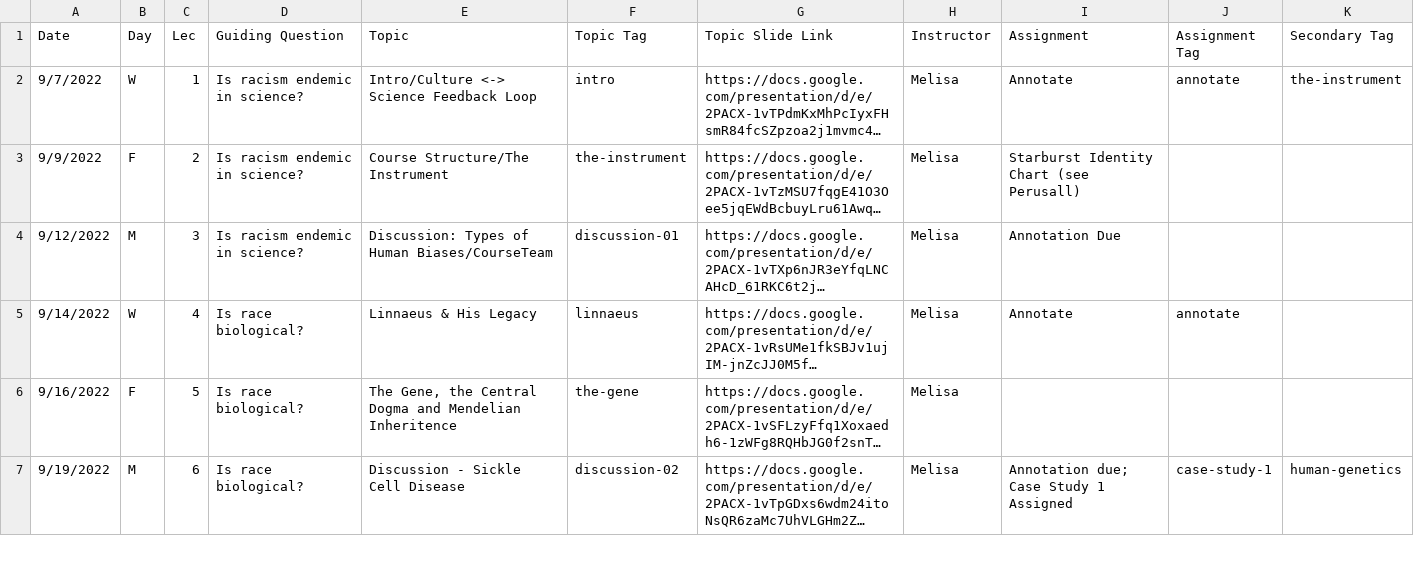
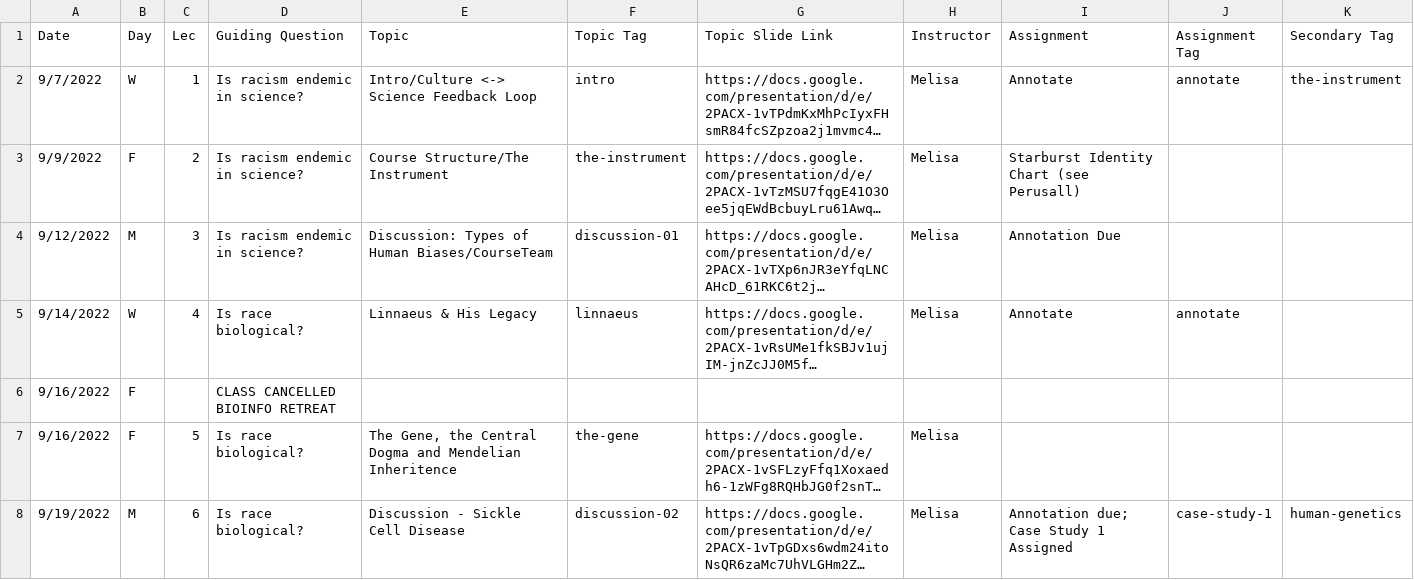
Before and after one commit to bu-bioinfo/bf510, a CSV file: _data/schedule.csv, drawn as a sheet; only a part is shown; long unchanged cells end in …; the diff names each change by its address in the sheet, - before the commit and + after, or states it on an @@ line.

Commit message:
Update schedule.csv

```diff
--- a/_data/schedule.csv
+++ b/_data/schedule.csv
+row 6: 9/16/2022 | F |  | CLASS CANCELLED BIOINFO RETREAT
```
